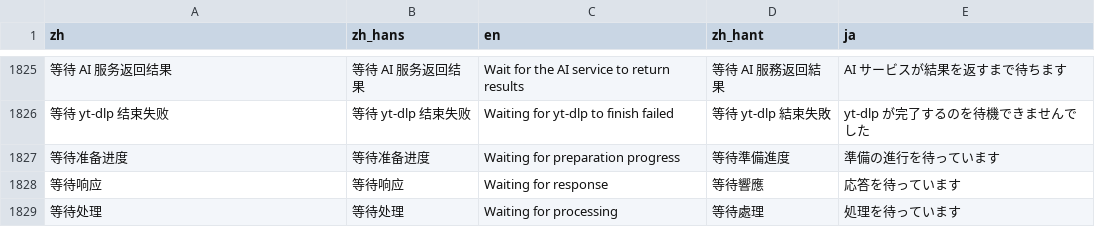
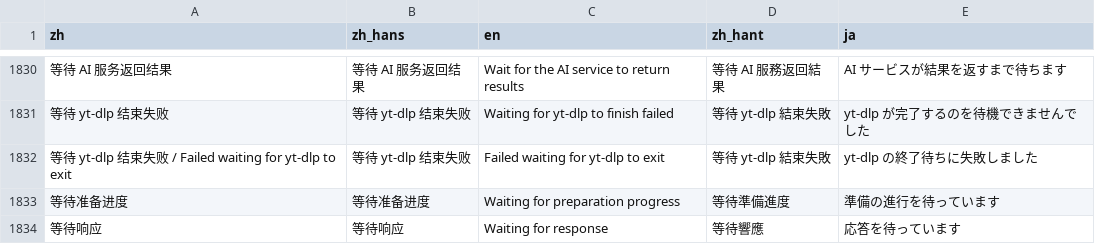
Before and after one commit to 3ae3ae/notepipe, a TSV file: i18n/catalog.tsv, drawn as a sheet; only a part is shown, gaps mark what is left out; the shorter side is filled out with more unchanged rows; the diff covers the shown part only; the diff names each change by its address in the sheet, - before the commit and + after, or states it on an @@ line.

```diff
--- a/i18n/catalog.tsv
+++ b/i18n/catalog.tsv
+row 1832: 等待 yt-dlp 结束失败 / Failed waiting for yt-dlp to exit | 等待 yt-dlp 结束失败 | Failed waiting for yt-dlp to exit | 等待 yt-dlp 結束失敗 | yt-dlp の終了待ちに失敗しました
```
Also changed, not shown: 5 added rows elsewhere in this file, 8 other files.
